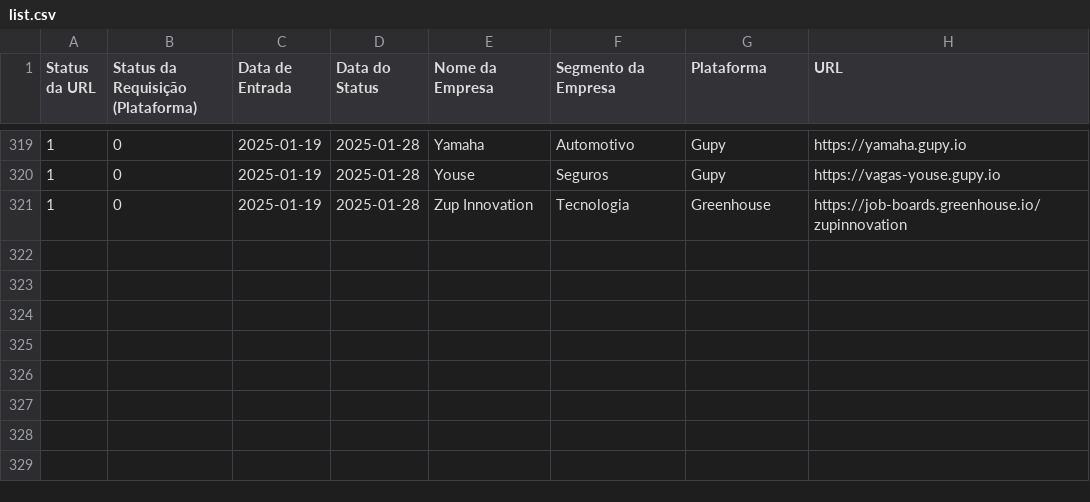
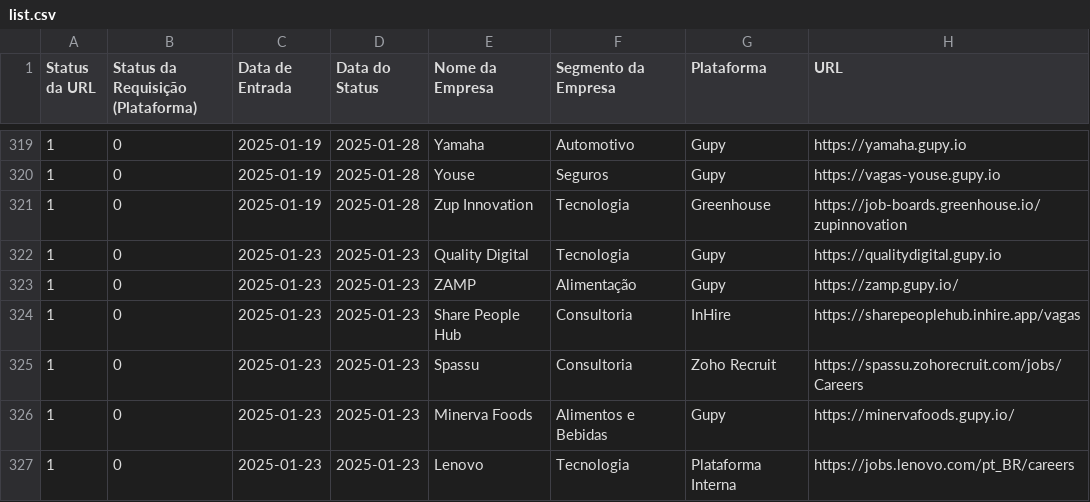
Before and after one commit to eualannascimento/lista-trabalhe-conosco, a CSV file: src/data/input/list.csv, drawn as a sheet; only a part is shown, gaps mark what is left out; the diff names each change by its address in the sheet, - before the commit and + after, or states it on an @@ line.

Commit message:
Update list.csv

```diff
--- a/src/data/input/list.csv
+++ b/src/data/input/list.csv
+row 322: 1 | 0 | 2025-01-23 | 2025-01-23 | Quality Digital | Tecnologia | Gupy | https://qualitydigital.gupy.io
+row 323: 1 | 0 | 2025-01-23 | 2025-01-23 | ZAMP | Alimentação | Gupy | https://zamp.gupy.io/
+row 324: 1 | 0 | 2025-01-23 | 2025-01-23 | Share People Hub | Consultoria | InHire | https://sharepeoplehub.inhire.app/vagas
+row 325: 1 | 0 | 2025-01-23 | 2025-01-23 | Spassu | Consultoria | Zoho Recruit | https://spassu.zohorecruit.com/jobs/Careers
+row 326: 1 | 0 | 2025-01-23 | 2025-01-23 | Minerva Foods | Alimentos e Bebidas | Gupy | https://minervafoods.gupy.io/
+row 327: 1 | 0 | 2025-01-23 | 2025-01-23 | Lenovo | Tecnologia | Plataforma Interna | https://jobs.lenovo.com/pt_BR/careers
```
